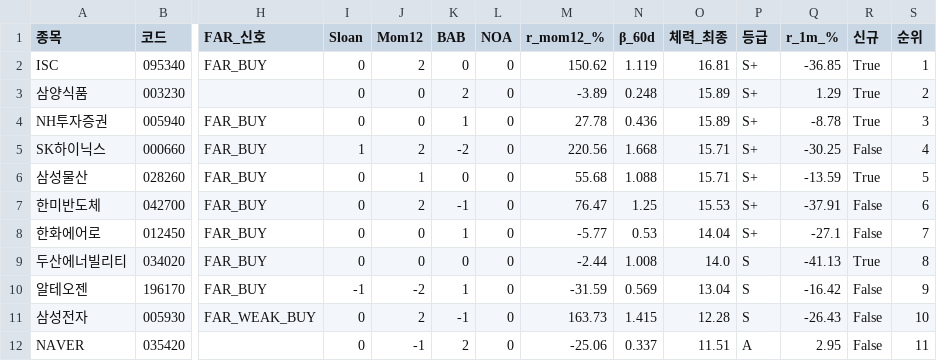
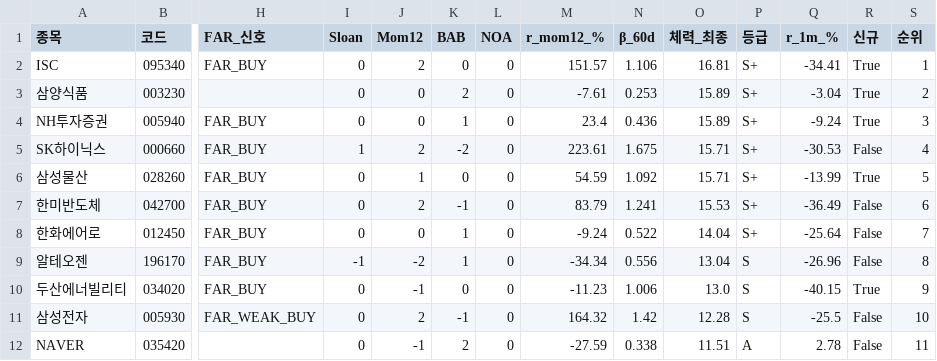
Before and after one commit to luminae21-source/jinwoo-quant-auto, a CSV file: docs/v37_1_scores.csv, drawn as a sheet; only a part is shown, gaps mark what is left out; removed rows and columns are numbered as before the commit, all else as after; rows hold the shown columns only; the diff covers the shown part only; the diff names each change by its address in the sheet, - before the commit and + after, or states it on an @@ line.

```diff
--- a/docs/v37_1_scores.csv
+++ b/docs/v37_1_scores.csv
-M2 (r_mom12_%): 150.62
+M2 (r_mom12_%): 151.57
-N2 (β_60d): 1.119
+N2 (β_60d): 1.106
-Q2 (r_1m_%): -36.85
+Q2 (r_1m_%): -34.41
-M3 (r_mom12_%): -3.89
+M3 (r_mom12_%): -7.61
-N3 (β_60d): 0.248
+N3 (β_60d): 0.253
-Q3 (r_1m_%): 1.29
+Q3 (r_1m_%): -3.04
-M4 (r_mom12_%): 27.78
+M4 (r_mom12_%): 23.4
-Q4 (r_1m_%): -8.78
+Q4 (r_1m_%): -9.24
-M5 (r_mom12_%): 220.56
+M5 (r_mom12_%): 223.61
-N5 (β_60d): 1.668
+N5 (β_60d): 1.675
-Q5 (r_1m_%): -30.25
+Q5 (r_1m_%): -30.53
-M6 (r_mom12_%): 55.68
+M6 (r_mom12_%): 54.59
-N6 (β_60d): 1.088
+N6 (β_60d): 1.092
-Q6 (r_1m_%): -13.59
+Q6 (r_1m_%): -13.99
-M7 (r_mom12_%): 76.47
+M7 (r_mom12_%): 83.79
-N7 (β_60d): 1.25
+N7 (β_60d): 1.241
-Q7 (r_1m_%): -37.91
+Q7 (r_1m_%): -36.49
-M8 (r_mom12_%): -5.77
+M8 (r_mom12_%): -9.24
-N8 (β_60d): 0.53
+N8 (β_60d): 0.522
-Q8 (r_1m_%): -27.1
+Q8 (r_1m_%): -25.64
-row 9: 두산에너빌리티 | 034020 | FAR_BUY | 0 | 0 | 0 | 0 | -2.44 | 1.008 | 14.0 | S | -41.13 | True | 8
-M9 (r_mom12_%): -31.59
+M9 (r_mom12_%): -34.34
-N9 (β_60d): 0.569
+N9 (β_60d): 0.556
-Q9 (r_1m_%): -16.42
+Q9 (r_1m_%): -26.96
-S9 (순위): 9
+S9 (순위): 8
+row 10: 두산에너빌리티 | 034020 | FAR_BUY | 0 | -1 | 0 | 0 | -11.23 | 1.006 | 13.0 | S | -40.15 | True | 9
-M11 (r_mom12_%): 163.73
+M11 (r_mom12_%): 164.32
-N11 (β_60d): 1.415
+N11 (β_60d): 1.42
-Q11 (r_1m_%): -26.43
+Q11 (r_1m_%): -25.5
-M12 (r_mom12_%): -25.06
+M12 (r_mom12_%): -27.59
-N12 (β_60d): 0.337
+N12 (β_60d): 0.338
-Q12 (r_1m_%): 2.95
+Q12 (r_1m_%): 2.78
```
Also changed, not shown: 24 edited cells elsewhere in this file, docs/overlay_scores.csv, docs/v36_scores_latest.csv, 10 other files.
